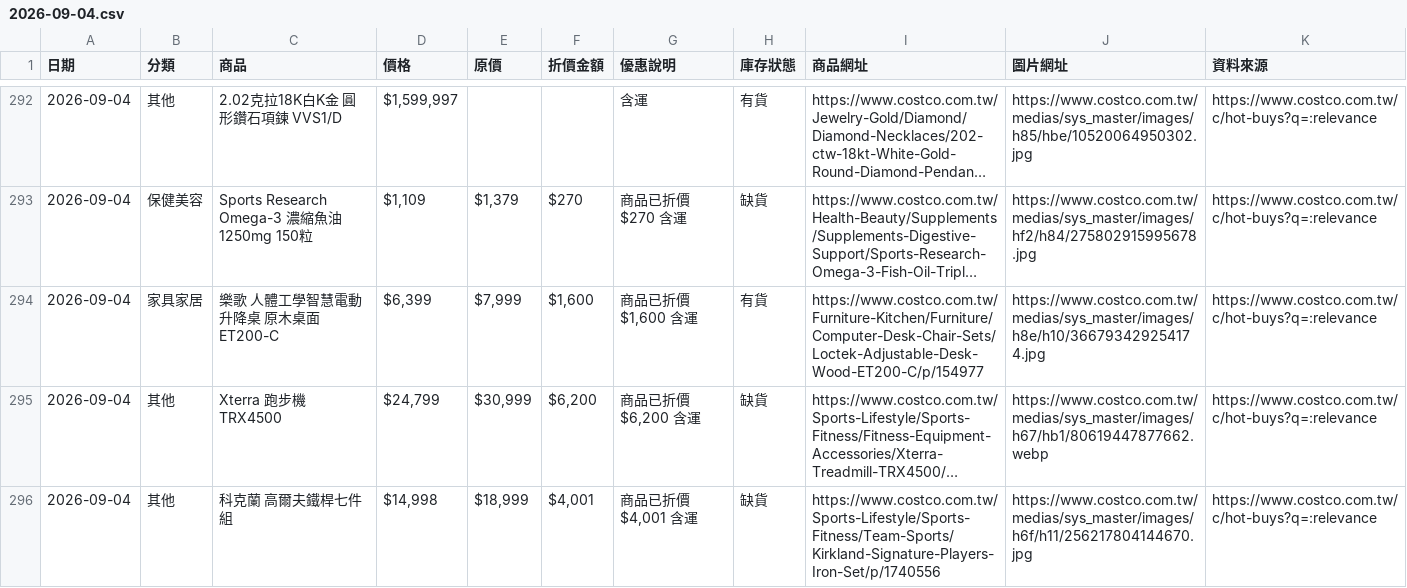
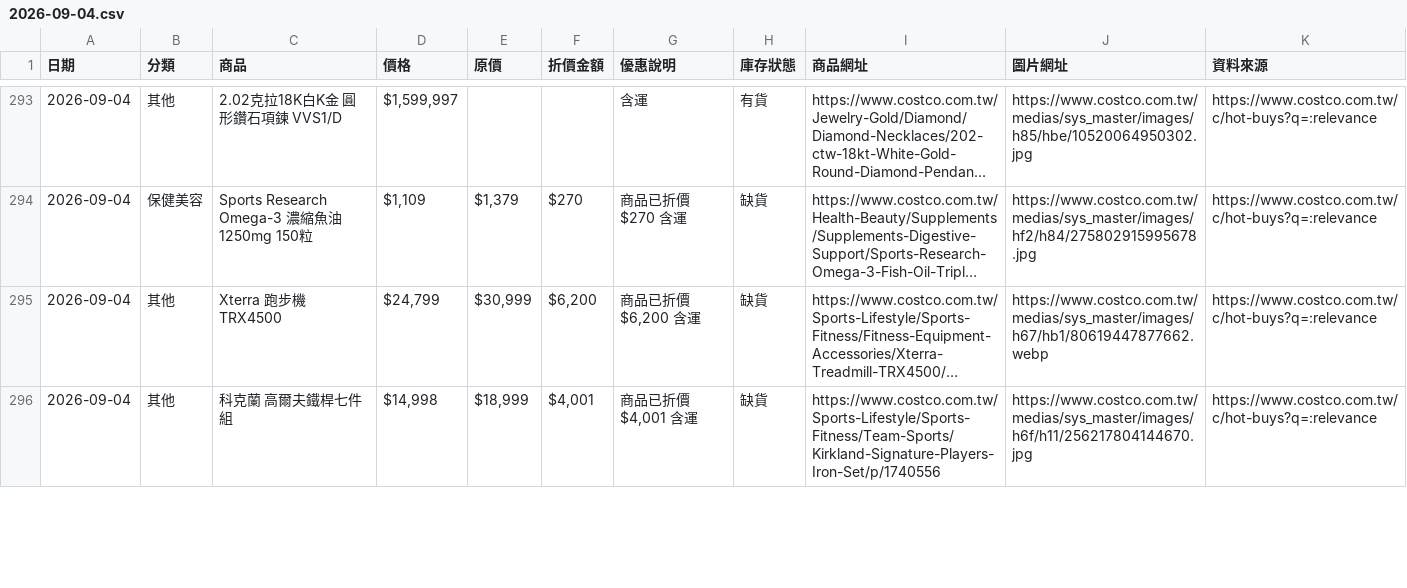
Before and after one commit to da199919-ux/costco-daily-deals, a CSV file: output/history/2026-09-04.csv, drawn as a sheet; only a part is shown, gaps mark what is left out; long unchanged cells end in …; removed rows and columns are numbered as before the commit, all else as after; the diff covers the shown part only; the diff names each change by its address in the sheet, - before the commit and + after, or states it on an @@ line.

```diff
--- a/output/history/2026-09-04.csv
+++ b/output/history/2026-09-04.csv
-row 294: 2026-09-04 | 家具家居 | 樂歌 人體工學智慧電動升降桌 原木桌面 ET200-C | $6,399 | $7,999 | $1,600 | 商品已折價$1,600 含運 | 有貨 | https://www.costco.com.tw/Furniture-Kitchen/Furniture/Computer-Desk-Chair-Sets/Loctek-Adjustable-Desk-Wood-ET200-C/p/154977 | https://www.costco.com.tw/medias/sys_master/images/h8e/h10/366793429254174.jpg | https://www.costco.com.tw/c/hot-buys?q=:relevance
```
Also changed, not shown: 1 added row and 8 edited cells elsewhere in this file, output/latest.csv, 4 other files.
